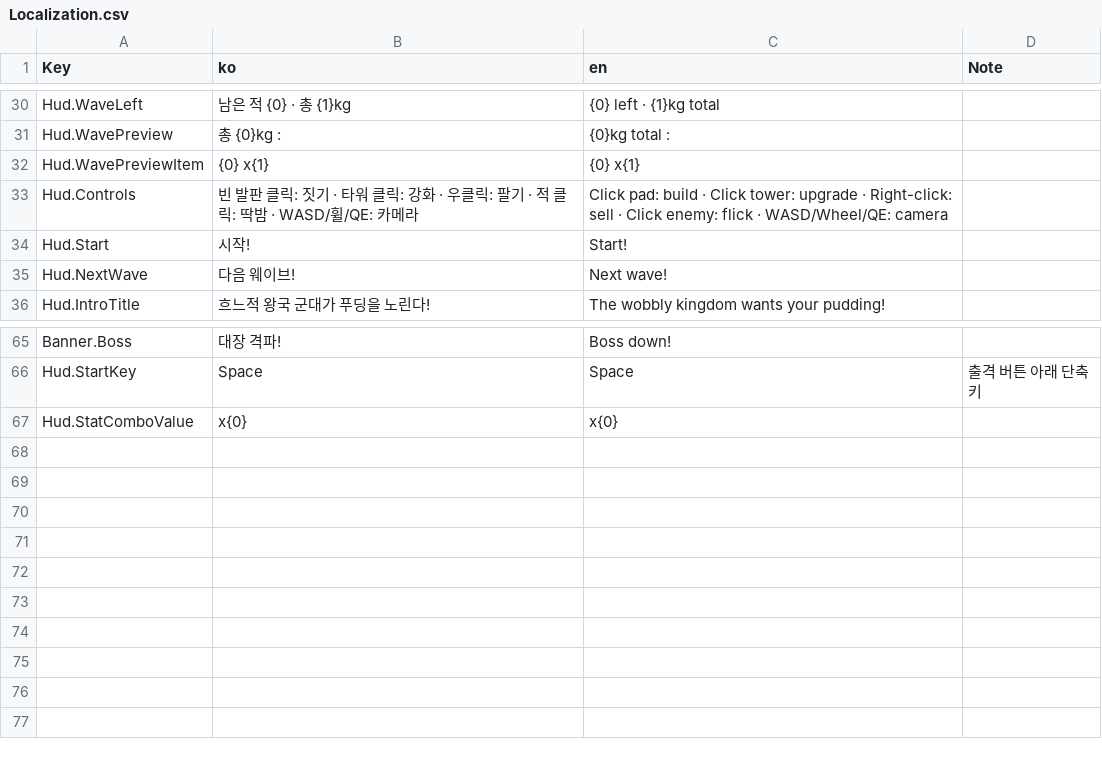
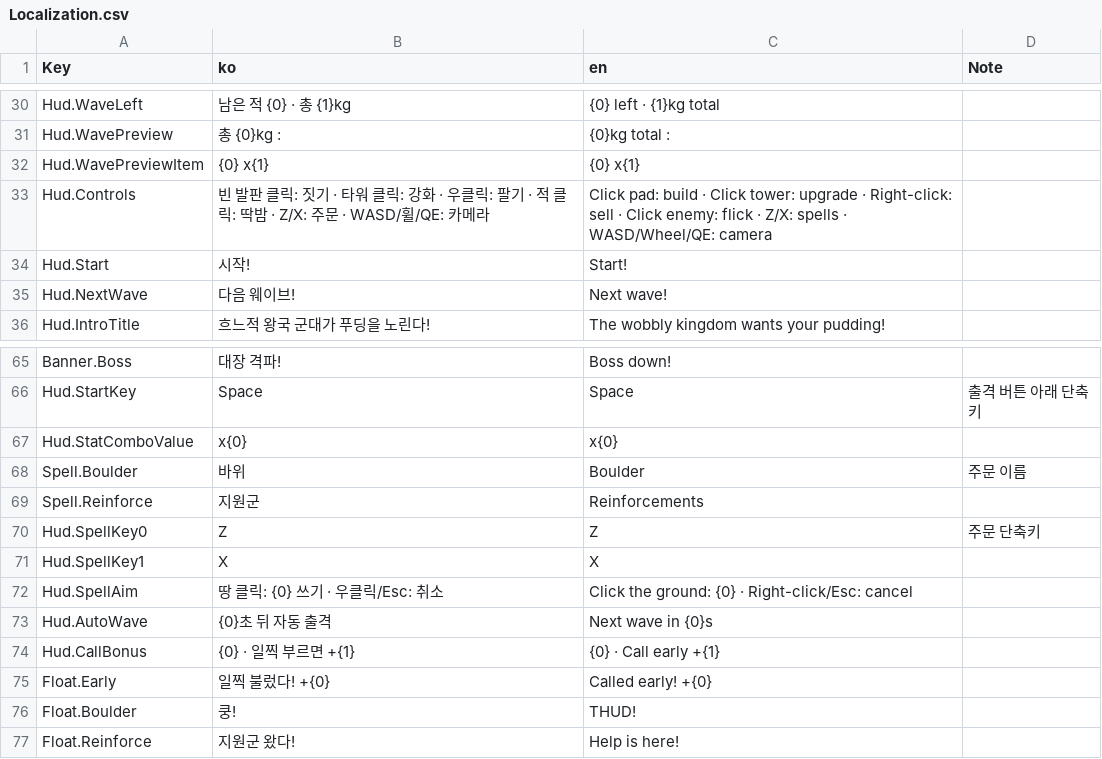
Before and after one commit to YooJaeJun/YJJWacky, a CSV file: Content/YJJWacky/Data/Localization.csv, drawn as a sheet; only a part is shown, gaps mark what is left out.

```diff
--- a/Content/YJJWacky/Data/Localization.csv
+++ b/Content/YJJWacky/Data/Localization.csv
@@ -32,3 +32,3 @@ Hud.WavePreview,총 {0}kg :,{0}kg total :,
 Hud.WavePreviewItem,{0} x{1},{0} x{1},
-Hud.Controls,빈 발판 클릭: 짓기 · 타워 클릭: 강화 · 우클릭: 팔기 · 적 클릭: 딱밤 · WASD/휠/QE: 카메라,Click pad: build · Click tower: upgrade · Right-click: sell · Click enemy: flick · WASD/Wheel/QE: camera,
+Hud.Controls,빈 발판 클릭: 짓기 · 타워 클릭: 강화 · 우클릭: 팔기 · 적 클릭: 딱밤 · Z/X: 주문 · WASD/휠/QE: 카메라,Click pad: build · Click tower: upgrade · Right-click: sell · Click enemy: flick · Z/X: spells · WASD/Wheel/QE: camera,
 Hud.Start,시작!,Start!,
@@ -67 +67,11 @@ Hud.StartKey,Space,Space,출격 버튼 아래 단축키
 Hud.StatComboValue,x{0},x{0},
+Spell.Boulder,바위,Boulder,주문 이름
+Spell.Reinforce,지원군,Reinforcements,
+Hud.SpellKey0,Z,Z,주문 단축키
+Hud.SpellKey1,X,X,
+Hud.SpellAim,땅 클릭: {0} 쓰기  ·  우클릭/Esc: 취소,Click the ground: {0}  ·  Right-click/Esc: cancel,
+Hud.AutoWave,{0}초 뒤 자동 출격,Next wave in {0}s,
+Hud.CallBonus,{0}  ·  일찍 부르면 +{1},{0}  ·  Call early +{1},
+Float.Early,일찍 불렀다! +{0},Called early! +{0},
+Float.Boulder,쿵!,THUD!,
+Float.Reinforce,지원군 왔다!,Help is here!,
```
Also changed, not shown: Content/YJJWacky/Data/Colors.csv, Content/YJJWacky/Data/HudIcons.csv, 16 other files.
